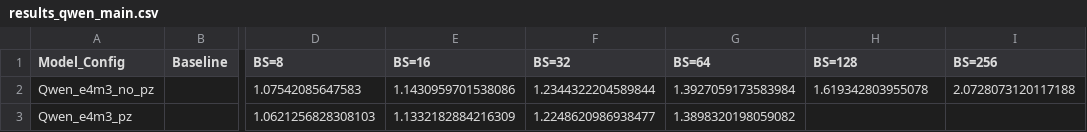
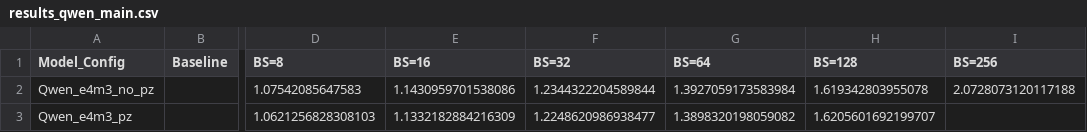
Before and after one commit to clee1994/finer_is_better, a CSV file: results_qwen_main.csv, drawn as a sheet; only a part is shown, gaps mark what is left out; the diff names each change by its address in the sheet, - before the commit and + after, or states it on an @@ line.

Commit message:
Update results for Qwen_e4m3_pz BS=128

```diff
--- a/results_qwen_main.csv
+++ b/results_qwen_main.csv
-H3 (BS=128): (empty)
+H3 (BS=128): 1.6205601692199707
```
